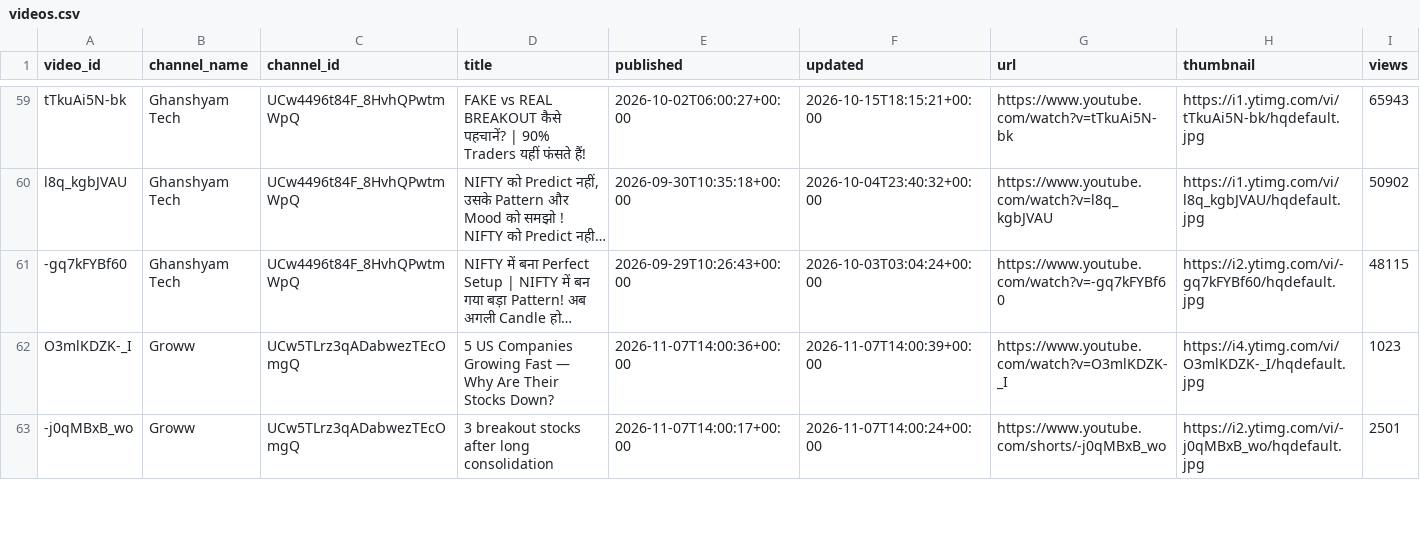
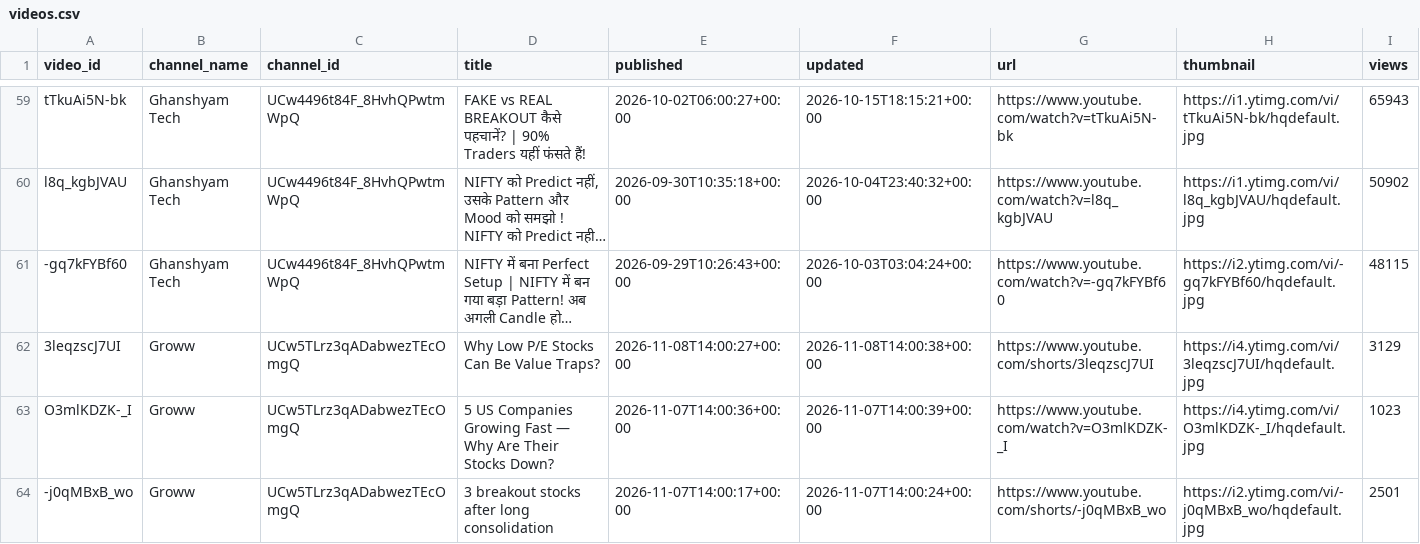
Before and after one commit to devrajai/ArthaSaar, a CSV file: data/youtube/videos.csv, drawn as a sheet; only a part is shown, gaps mark what is left out; long unchanged cells end in …; rows hold the shown columns only; the diff names each change by its address in the sheet, - before the commit and + after, or states it on an @@ line.

Commit message:
youtube: 2026-11-08T18:43:22Z

```diff
--- a/data/youtube/videos.csv
+++ b/data/youtube/videos.csv
+row 62: 3leqzscJ7UI | Groww | UCw5TLrz3qADabwezTEcOmgQ | Why Low P/E Stocks Can Be Value Traps? | 2026-11-08T14:00:27+00:00 | 2026-11-08T14:00:38+00:00 | https://www.youtube.com/shorts/3leqzscJ7UI | https://i4.ytimg.com/vi/3leqzscJ7UI/hqdefault.jpg | 3129
```
Also changed, not shown: data/analysis/channel_stats.csv, data/analysis/video_scores.csv, 13 other files.
